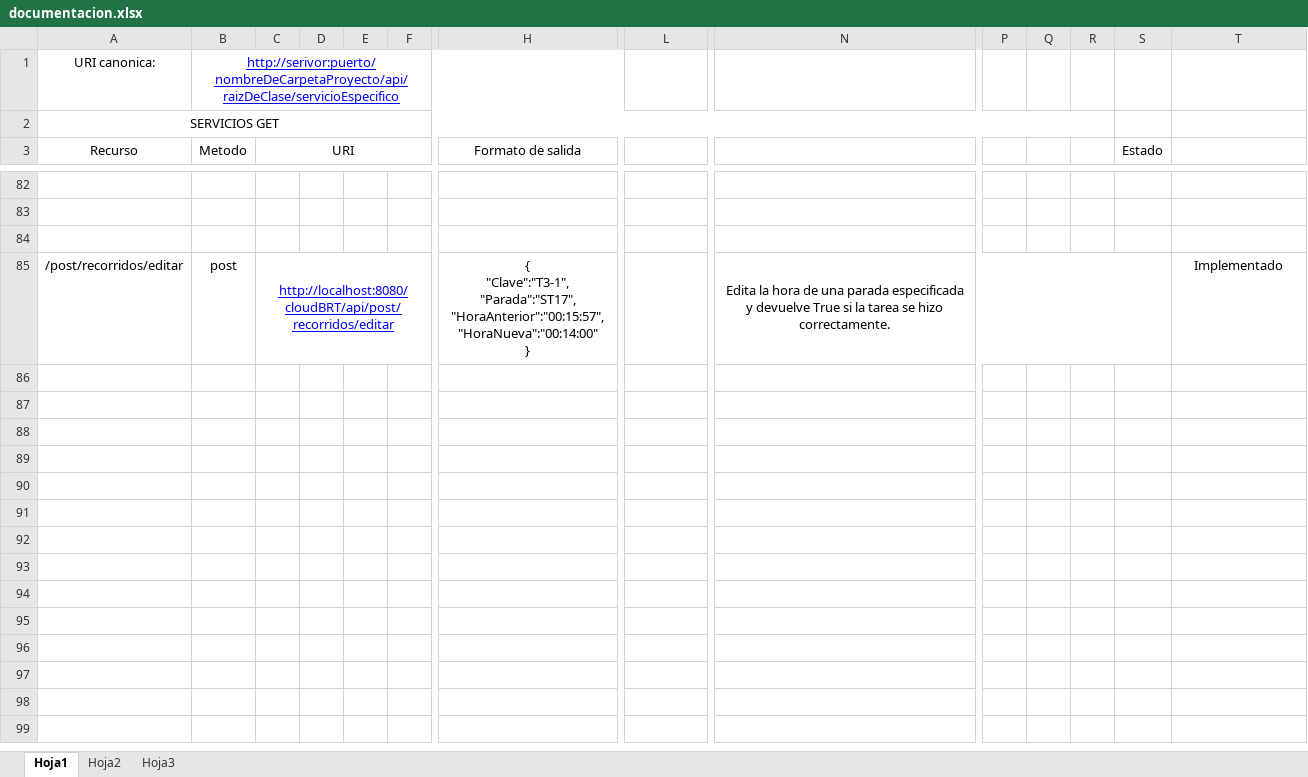
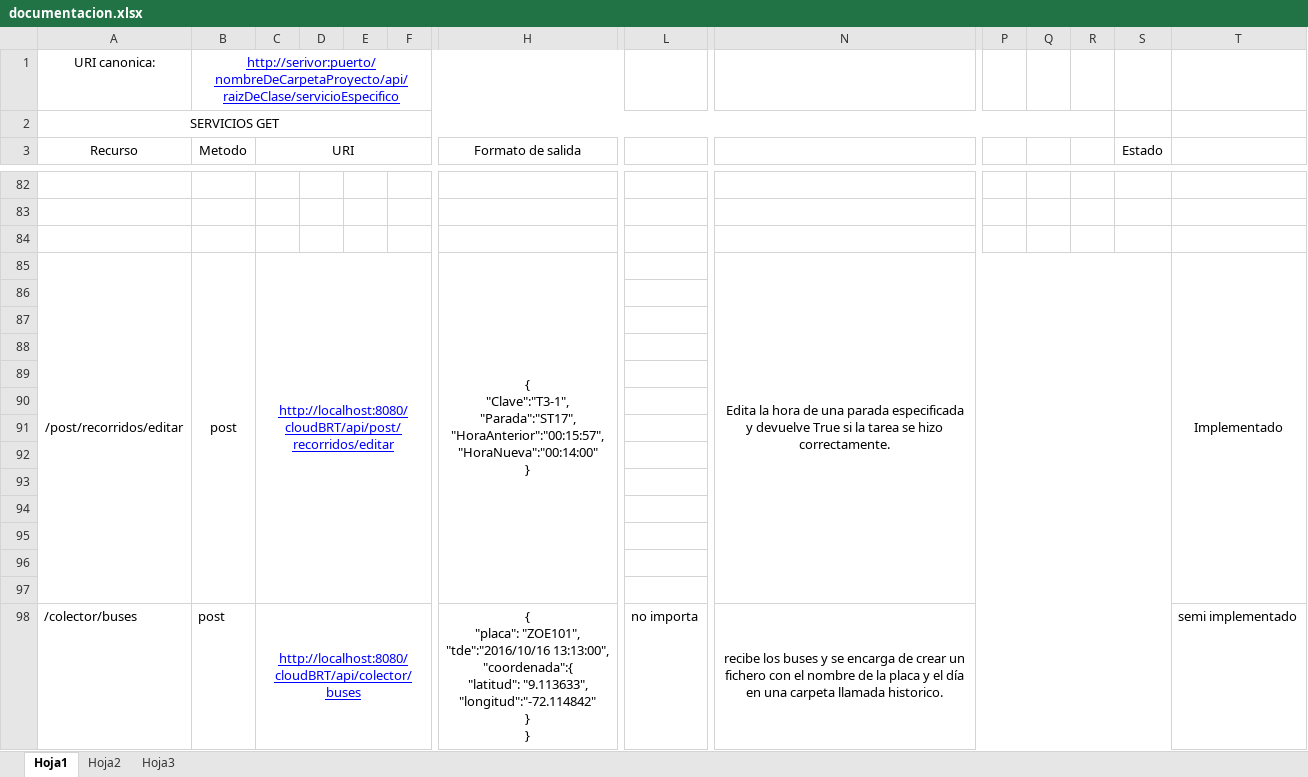
Before and after one commit to Giovanni2293/cloudBRT, an Excel workbook: documentacion.xlsx, sheet Hoja1, drawn as a sheet; only a part is shown, gaps mark what is left out; values as stored, in another font and other column widths than the file's, no borders; rows hold the shown columns only; ↵ is a line break in a cell; the diff names each change by its address in the sheet, - before the commit and + after, or states it on an @@ line.

```diff
--- a/documentacion.xlsx (sheet Hoja1)
+++ b/documentacion.xlsx (sheet Hoja1)
+A85:A97 merged
+B85:B97 merged
+T85:T97 merged
+row 86: (empty)
+row 87: (empty)
+row 88: (empty)
+row 89: (empty)
+row 90: (empty)
+row 91: (empty)
+row 92: (empty)
+row 93: (empty)
+row 94: (empty)
+row 95: (empty)
+row 96: (empty)
+row 97: (empty)
+row 98: /colector/buses | post | http://localhost:8080/cloudBRT/api/colector/buses |  |  |  | { ↵ "placa": "ZOE101", ↵ "tde":"2016/10/16 13:13:00", ↵ "coordenada":{ ↵ "latitud": "9.113633", ↵ "longitud":"-72.114842" ↵ } ↵ } | no importa | recibe los buses y se encarga de crear un fichero con el nombre de la placa y el día en una carpeta llamada historico. |  |  |  |  | semi implementado
```
Also changed, not shown: 6 other files.
